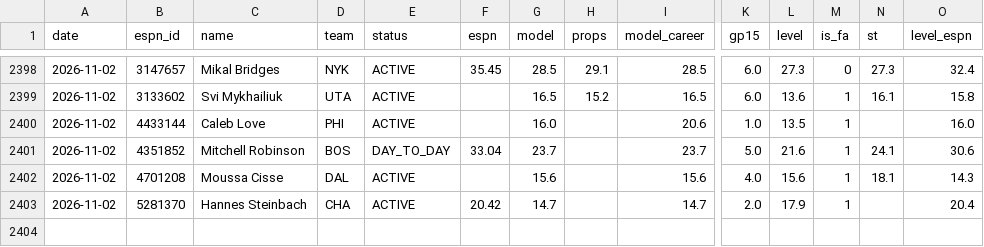
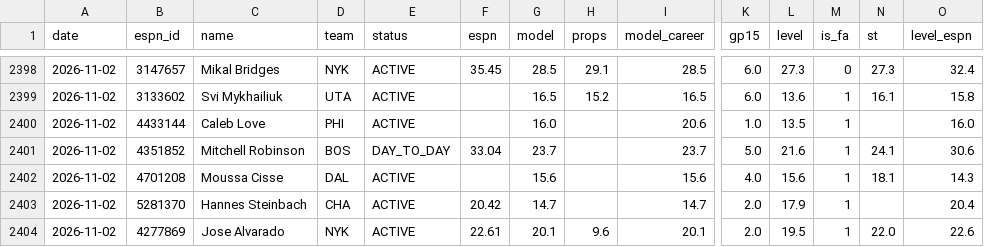
Before and after one commit to pitchafwa/delegation-hub, a CSV file: dashboard/projection_log.csv, drawn as a sheet; only a part is shown, gaps mark what is left out; rows hold the shown columns only; the diff names each change by its address in the sheet, - before the commit and + after, or states it on an @@ line.

```diff
--- a/dashboard/projection_log.csv
+++ b/dashboard/projection_log.csv
+row 2404: 2026-11-02 | 4277869 | Jose Alvarado | NYK | ACTIVE | 22.61 | 20.1 | 9.6 | 20.1 | 2.0 | 19.5 | 1 | 22.0 | 22.6
```
Also changed, not shown: 13 other files.
